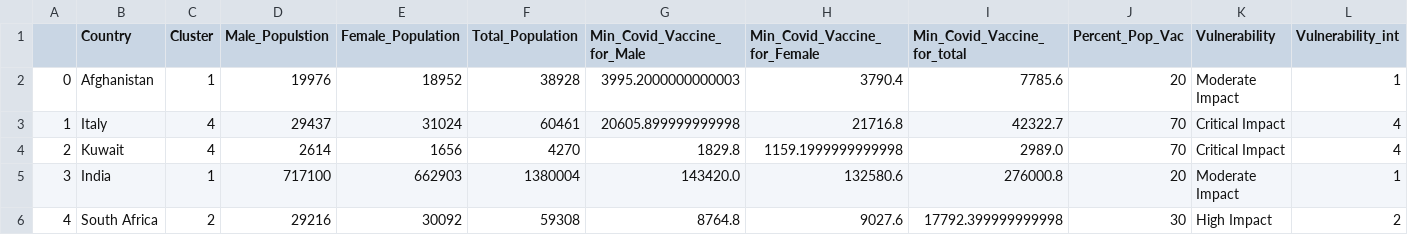
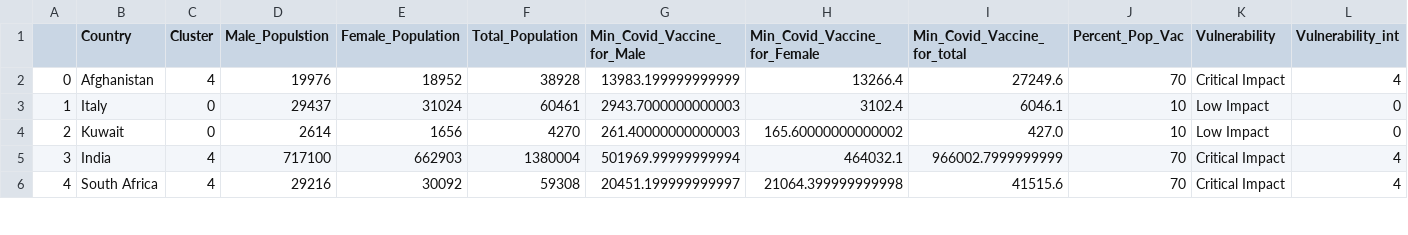
Before and after one commit to drkkgy/Covid19-Vaccine-Dosage-Predict, a CSV file: Experiment Scripts/final_Cluster_frame_Deep_net.csv, drawn as a sheet; only a part is shown; the diff covers the shown part only.

```diff
--- a/Experiment Scripts/final_Cluster_frame_Deep_net.csv
+++ b/Experiment Scripts/final_Cluster_frame_Deep_net.csv
@@ -1,6 +1,6 @@
 ,Country,Cluster,Male_Populstion,Female_Population,Total_Population,Min_Covid_Vaccine_for_Male,Min_Covid_Vaccine_for_Female,Min_Covid_Vaccine_for_total,Percent_Pop_Vac,Vulnerability,Vulnerability_int
-0,Afghanistan,1,19976,18952,38928,3995.2000000000003,3790.4,7785.6,20,Moderate Impact,1
-1,Italy,4,29437,31024,60461,20605.899999999998,21716.8,42322.7,70,Critical Impact,4
-2,Kuwait,4,2614,1656,4270,1829.8,1159.1999999999998,2989.0,70,Critical Impact,4
-3,India,1,717100,662903,1380004,143420.0,132580.6,276000.8,20,Moderate Impact,1
-4,South Africa,2,29216,30092,59308,8764.8,9027.6,17792.399999999998,30,High Impact,2
+0,Afghanistan,4,19976,18952,38928,13983.199999999999,13266.4,27249.6,70,Critical Impact,4
+1,Italy,0,29437,31024,60461,2943.7000000000003,3102.4,6046.1,10,Low Impact,0
+2,Kuwait,0,2614,1656,4270,261.40000000000003,165.60000000000002,427.0,10,Low Impact,0
+3,India,4,717100,662903,1380004,501969.99999999994,464032.1,966002.7999999999,70,Critical Impact,4
+4,South Africa,4,29216,30092,59308,20451.199999999997,21064.399999999998,41515.6,70,Critical Impact,4
```
Also changed, not shown: 126 edited cells elsewhere in this file, Experiment Scripts/DeepNet_Training_Data/Deep_Net_Data.csv, Experiment Scripts/final_Cluster_frame.csv, 1 other file.
